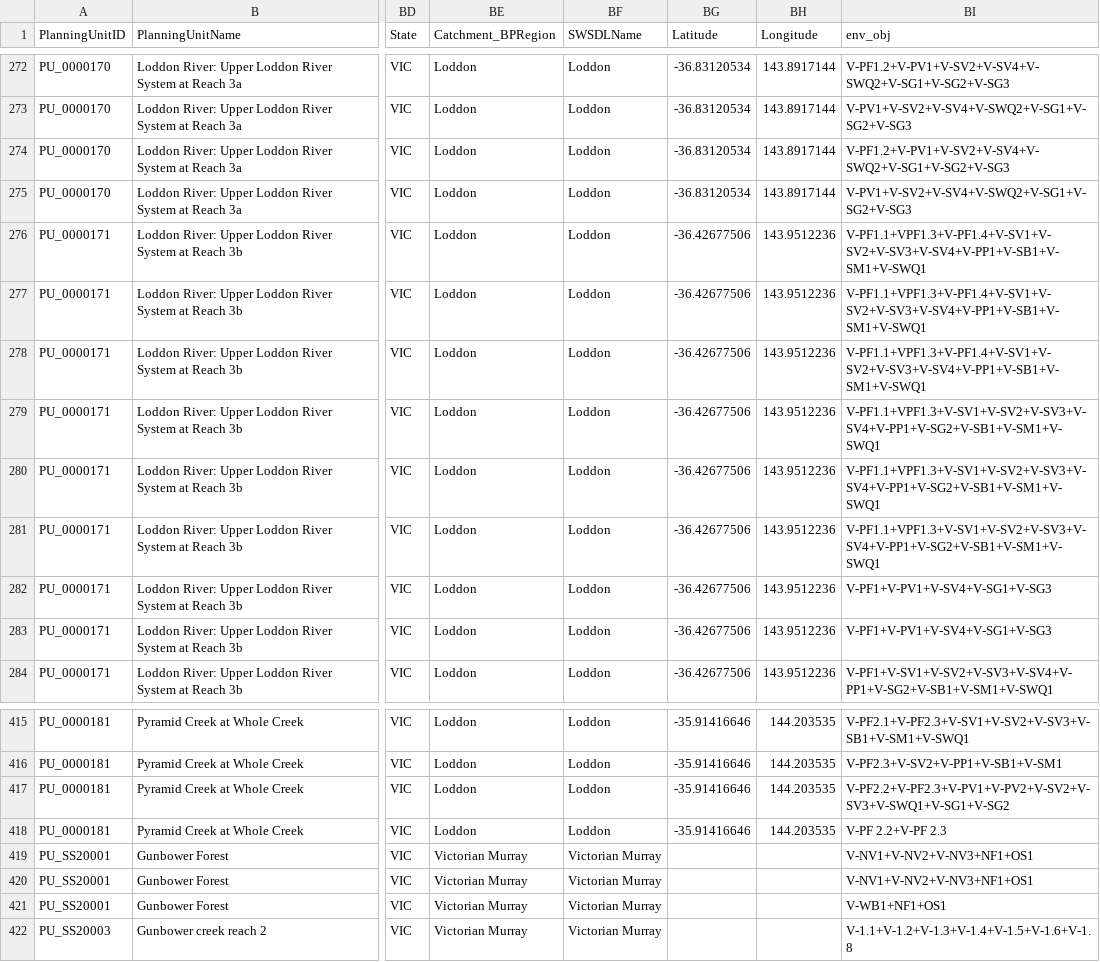
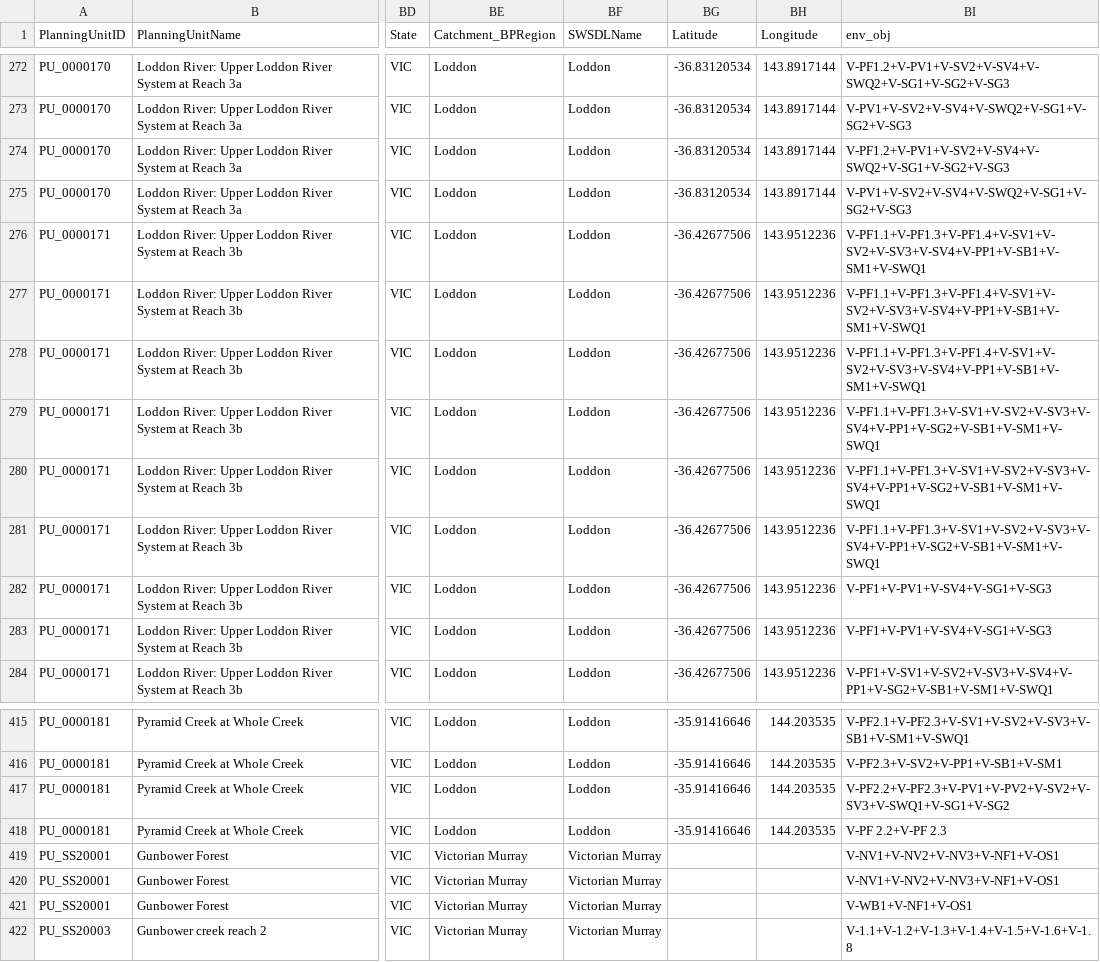
Before and after one commit to MDBAuth/EWR_tool, a CSV file: py_ewr/parameter_metadata/parameter_sheet_NCCMA.csv, drawn as a sheet; only a part is shown, gaps mark what is left out; the diff covers the shown part only; the diff names each change by its address in the sheet, - before the commit and + after, or states it on an @@ line.

```diff
--- a/py_ewr/parameter_metadata/parameter_sheet_NCCMA.csv
+++ b/py_ewr/parameter_metadata/parameter_sheet_NCCMA.csv
-BI276:BI278 (env_obj): V-PF1.1+VPF1.3+V-PF1.4+V-SV1+V-SV2+V-SV3+V-SV4+V-PP1+V-SB1+V-SM1+V-SWQ1
+BI276:BI278 (env_obj): V-PF1.1+V-PF1.3+V-PF1.4+V-SV1+V-SV2+V-SV3+V-SV4+V-PP1+V-SB1+V-SM1+V-SWQ1
-BI279:BI281 (env_obj): V-PF1.1+VPF1.3+V-SV1+V-SV2+V-SV3+V-SV4+V-PP1+V-SG2+V-SB1+V-SM1+V-SWQ1
+BI279:BI281 (env_obj): V-PF1.1+V-PF1.3+V-SV1+V-SV2+V-SV3+V-SV4+V-PP1+V-SG2+V-SB1+V-SM1+V-SWQ1
-BI419:BI420 (env_obj): V-NV1+V-NV2+V-NV3+NF1+OS1
+BI419:BI420 (env_obj): V-NV1+V-NV2+V-NV3+V-NF1+V-OS1
-BI421 (env_obj): V-WB1+NF1+OS1
+BI421 (env_obj): V-WB1+V-NF1+V-OS1
```
Also changed, not shown: 21 edited cells elsewhere in this file.
